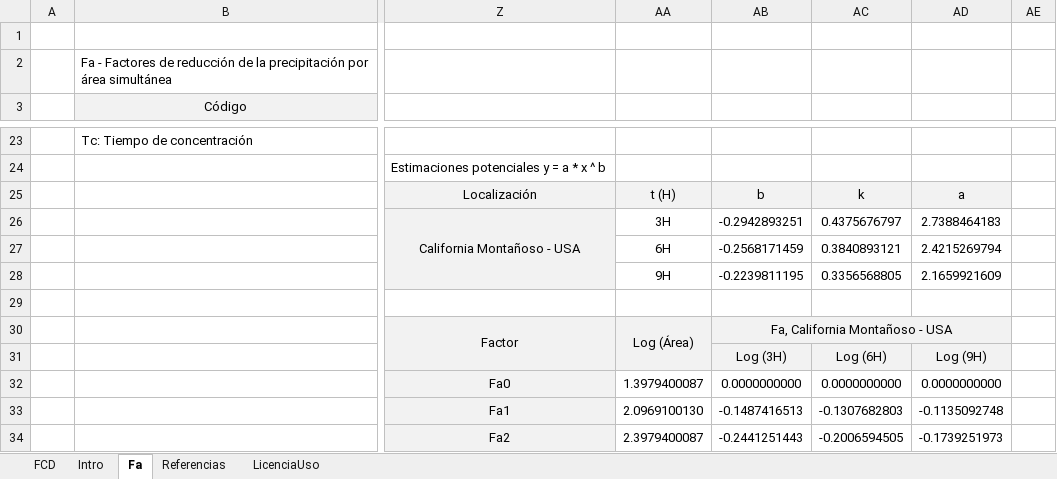
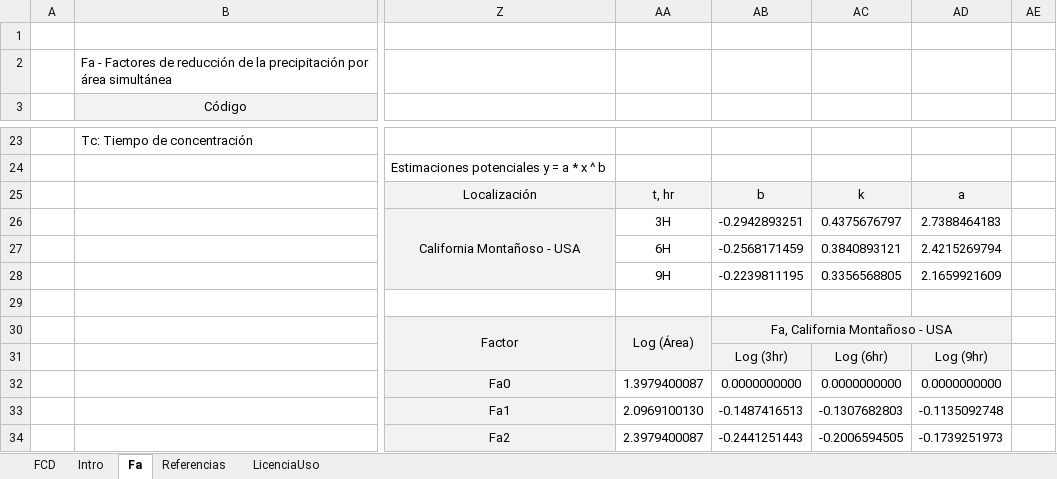
Before and after one commit to rcfdtools/R.HydroTools, an Excel workbook: FactorAtenuacionFa/R.HydroTools.FactorAtenuacionFa.xlsx, sheet Fa, drawn as a sheet; only a part is shown, gaps mark what is left out; values as stored, in another font and other column widths than the file's, no borders; charts and pictures not drawn; the diff names each change by its address in the sheet, - before the commit and + after, or states it on an @@ line.

```diff
--- a/FactorAtenuacionFa/R.HydroTools.FactorAtenuacionFa.xlsx (sheet Fa)
+++ b/FactorAtenuacionFa/R.HydroTools.FactorAtenuacionFa.xlsx (sheet Fa)
-AA25: t (H)
+AA25: t, hr
-AB31: Log (3H)
+AB31: Log (3hr)
-AC31: Log (6H)
+AC31: Log (6hr)
-AD31: Log (9H)
+AD31: Log (9hr)
```
Also changed, not shown: sheet FCD, sheet LicenciaUso, charts or pictures.
